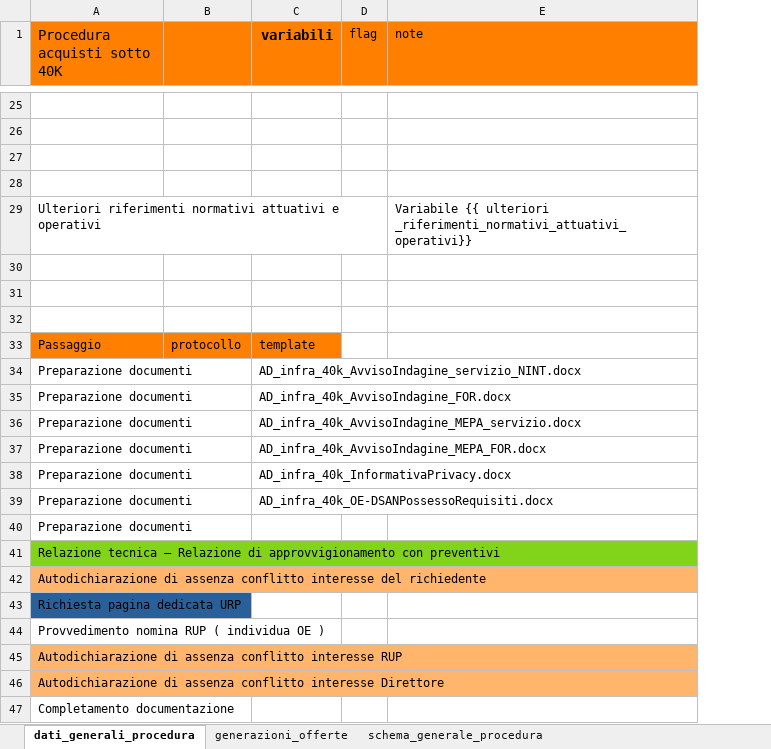
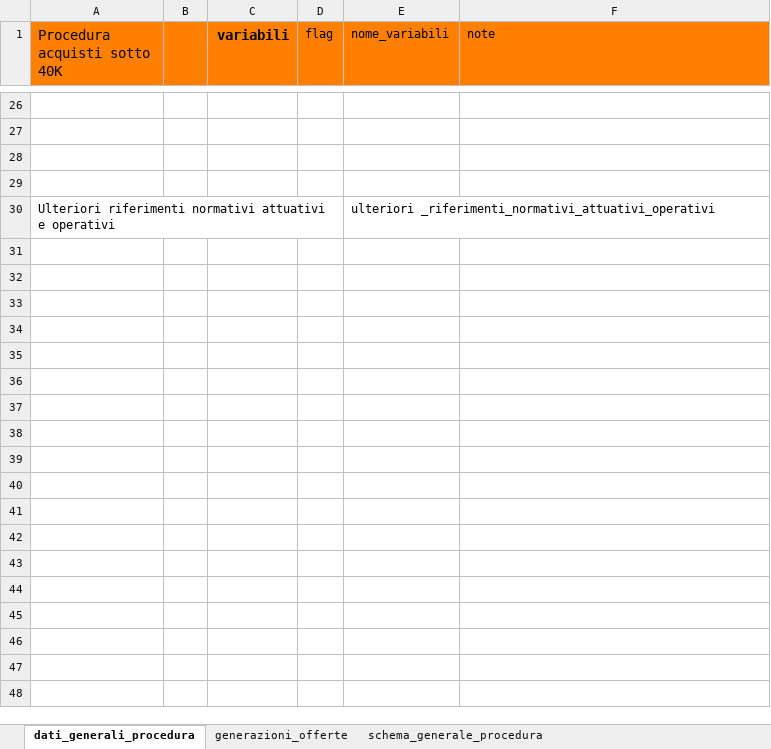
Before and after one commit to alfcrisci/rup_fill_doc, an Excel workbook: template.xlsx, sheet dati_generali_procedura, drawn as a sheet; only a part is shown, gaps mark what is left out; values as stored, in another font and other column widths than the file's, no borders; removed rows and columns are numbered as before the commit, all else as after; the diff covers the shown part only; the diff names each change by its address in the sheet, - before the commit and + after, or states it on an @@ line.

Commit message:
Add files via upload

```diff
--- a/template.xlsx (sheet dati_generali_procedura)
+++ b/template.xlsx (sheet dati_generali_procedura)
-column B, empty
+column B, empty
+column E (nome_variabili), row 30: ulteriori _riferimenti_normativi_attuativi_operativi
-F30 (note): Variabile {{ ulteriori _riferimenti_normativi_attuativi_operativi}}
+F30 (note): (empty)
-row 30: (empty)
-row 31: (empty)
-row 32: (empty)
-row 33: Passaggio | protocollo | template
-row 34: Preparazione documenti |  | AD_infra_40k_AvvisoIndagine_servizio_NINT.docx
-row 35: Preparazione documenti |  | AD_infra_40k_AvvisoIndagine_FOR.docx
-row 36: Preparazione documenti |  | AD_infra_40k_AvvisoIndagine_MEPA_servizio.docx
-row 37: Preparazione documenti |  | AD_infra_40k_AvvisoIndagine_MEPA_FOR.docx
-row 38: Preparazione documenti |  | AD_infra_40k_InformativaPrivacy.docx
-row 39: Preparazione documenti |  | AD_infra_40k_OE-DSANPossessoRequisiti.docx
-row 40: Preparazione documenti
-row 41: Relazione tecnica – Relazione di approvvigionamento con preventivi
-row 42: Autodichiarazione di assenza conflitto interesse del richiedente
-row 43: Richiesta pagina dedicata URP
-row 44: Provvedimento nomina RUP ( individua OE )
-row 45: Autodichiarazione di assenza conflitto interesse RUP
-row 46: Autodichiarazione di assenza conflitto interesse Direttore
-row 47: Completamento documentazione
```
Also changed, not shown: 1 added row and 15 removed rows elsewhere in this sheet, sheet schema_generale_procedura, sheet generazioni_offerte, formulas that keep their value, charts or pictures.
